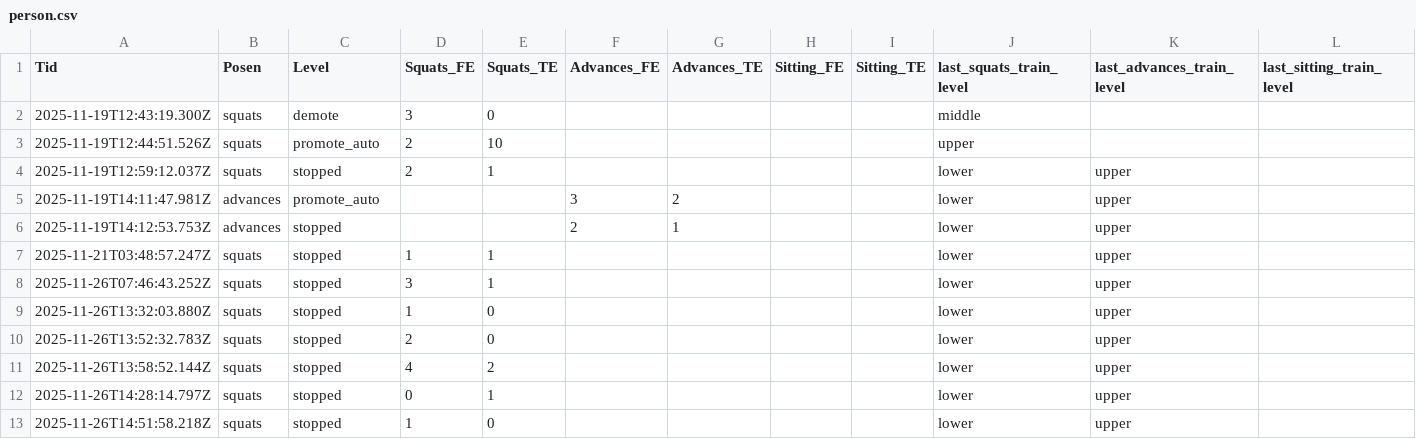
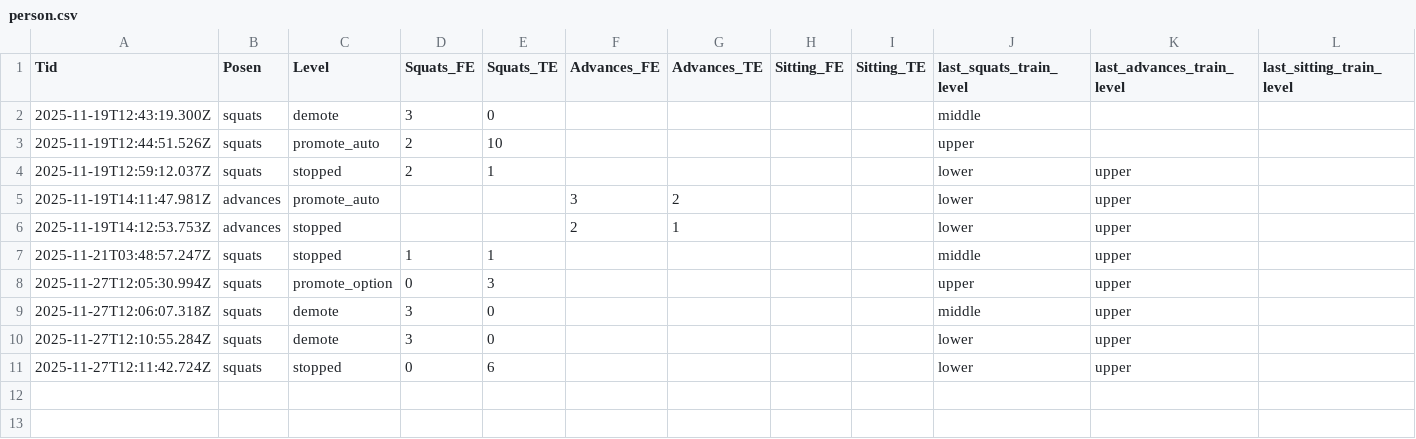
Before and after one commit to bonsontai/CoreCare, a CSV file: person.csv, drawn as a sheet.

Commit message:
train UI完整。

```diff
--- a/person.csv
+++ b/person.csv
@@ -6,8 +6,6 @@ Tid,Posen,Level,Squats_FE,Squats_TE,Advances_FE,Advances_TE,Sitting_FE,Sitting_T
 2025-11-19T14:12:53.753Z,advances,stopped,,,2,1,,,lower,upper,
-2025-11-21T03:48:57.247Z,squats,stopped,1,1,,,,,lower,upper,
-2025-11-26T07:46:43.252Z,squats,stopped,3,1,,,,,lower,upper,
-2025-11-26T13:32:03.880Z,squats,stopped,1,0,,,,,lower,upper,
-2025-11-26T13:52:32.783Z,squats,stopped,2,0,,,,,lower,upper,
-2025-11-26T13:58:52.144Z,squats,stopped,4,2,,,,,lower,upper,
-2025-11-26T14:28:14.797Z,squats,stopped,0,1,,,,,lower,upper,
-2025-11-26T14:51:58.218Z,squats,stopped,1,0,,,,,lower,upper,
+2025-11-21T03:48:57.247Z,squats,stopped,1,1,,,,,middle,upper,
+2025-11-27T12:05:30.994Z,squats,promote_option,0,3,,,,,upper,upper,
+2025-11-27T12:06:07.318Z,squats,demote,3,0,,,,,middle,upper,
+2025-11-27T12:10:55.284Z,squats,demote,3,0,,,,,lower,upper,
+2025-11-27T12:11:42.724Z,squats,stopped,0,6,,,,,lower,upper,
```
Also changed, not shown: 7 other files.
